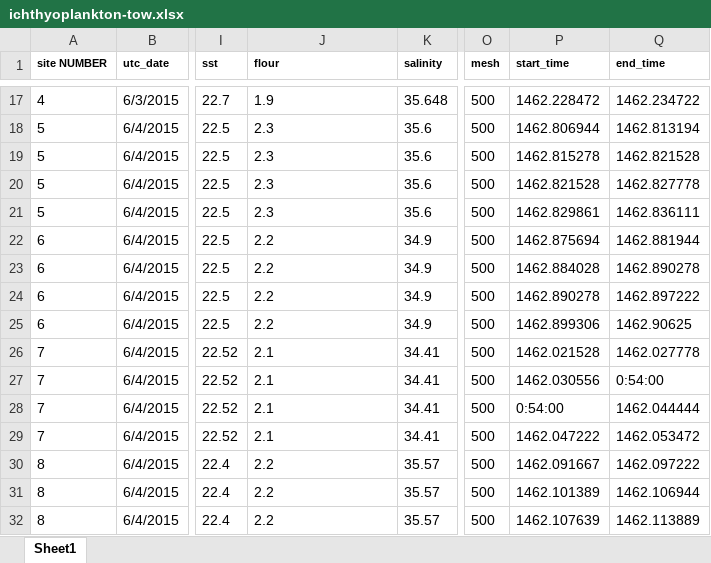
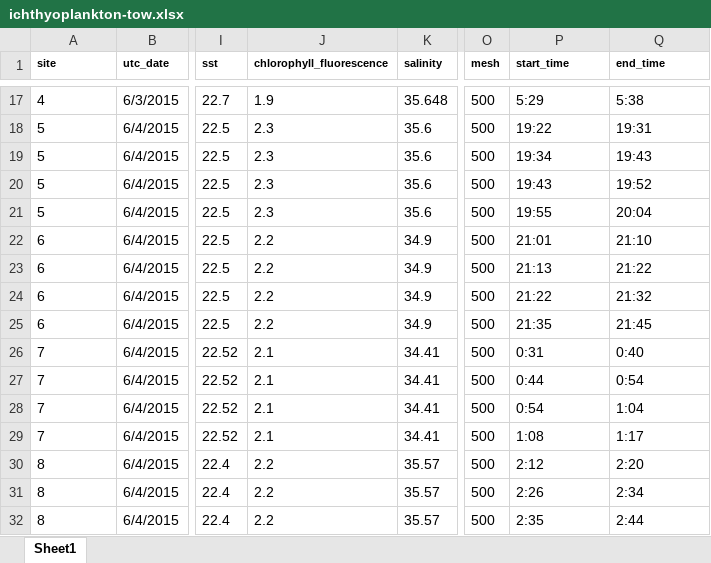
Before and after one commit to iftikhar8/thesis, an Excel workbook: chapters/empirical/data/ichthyoplankton-tow.xlsx, sheet Sheet1, drawn as a sheet; only a part is shown, gaps mark what is left out; values as stored, in another font and other column widths than the file's, no borders; the diff covers the shown part only; the diff names each change by its address in the sheet, - before the commit and + after, or states it on an @@ line.

```diff
--- a/chapters/empirical/data/ichthyoplankton-tow.xlsx (sheet Sheet1)
+++ b/chapters/empirical/data/ichthyoplankton-tow.xlsx (sheet Sheet1)
-A1: site NUMBER
+A1: site
-J1: flour
+J1: chlorophyll_fluorescence
-P17 (start_time): 1462.228472
+P17 (start_time): 5:29
-Q17 (end_time): 1462.234722
+Q17 (end_time): 5:38
-P18 (start_time): 1462.806944
+P18 (start_time): 19:22
-Q18 (end_time): 1462.813194
+Q18 (end_time): 19:31
-P19 (start_time): 1462.815278
+P19 (start_time): 19:34
-Q19 (end_time): 1462.821528
+Q19 (end_time): 19:43
-P20 (start_time): 1462.821528
+P20 (start_time): 19:43
-Q20 (end_time): 1462.827778
+Q20 (end_time): 19:52
-P21 (start_time): 1462.829861
+P21 (start_time): 19:55
-Q21 (end_time): 1462.836111
+Q21 (end_time): 20:04
-P22 (start_time): 1462.875694
+P22 (start_time): 21:01
-Q22 (end_time): 1462.881944
+Q22 (end_time): 21:10
-P23 (start_time): 1462.884028
+P23 (start_time): 21:13
-Q23 (end_time): 1462.890278
+Q23 (end_time): 21:22
-P24 (start_time): 1462.890278
+P24 (start_time): 21:22
-Q24 (end_time): 1462.897222
+Q24 (end_time): 21:32
-P25 (start_time): 1462.899306
+P25 (start_time): 21:35
-Q25 (end_time): 1462.90625
+Q25 (end_time): 21:45
-P26 (start_time): 1462.021528
+P26 (start_time): 0:31
-Q26 (end_time): 1462.027778
+Q26 (end_time): 0:40
-P27 (start_time): 1462.030556
+P27 (start_time): 0:44
-Q27 (end_time): 0:54:00
+Q27 (end_time): 0:54
-P28 (start_time): 0:54:00
+P28 (start_time): 0:54
-Q28 (end_time): 1462.044444
+Q28 (end_time): 1:04
-P29 (start_time): 1462.047222
+P29 (start_time): 1:08
-Q29 (end_time): 1462.053472
+Q29 (end_time): 1:17
-P30 (start_time): 1462.091667
+P30 (start_time): 2:12
-Q30 (end_time): 1462.097222
+Q30 (end_time): 2:20
-P31 (start_time): 1462.101389
+P31 (start_time): 2:26
-Q31 (end_time): 1462.106944
+Q31 (end_time): 2:34
-P32 (start_time): 1462.107639
+P32 (start_time): 2:35
-Q32 (end_time): 1462.113889
+Q32 (end_time): 2:44
```
Also changed, not shown: 439 edited cells elsewhere in this sheet, 3 other files.
